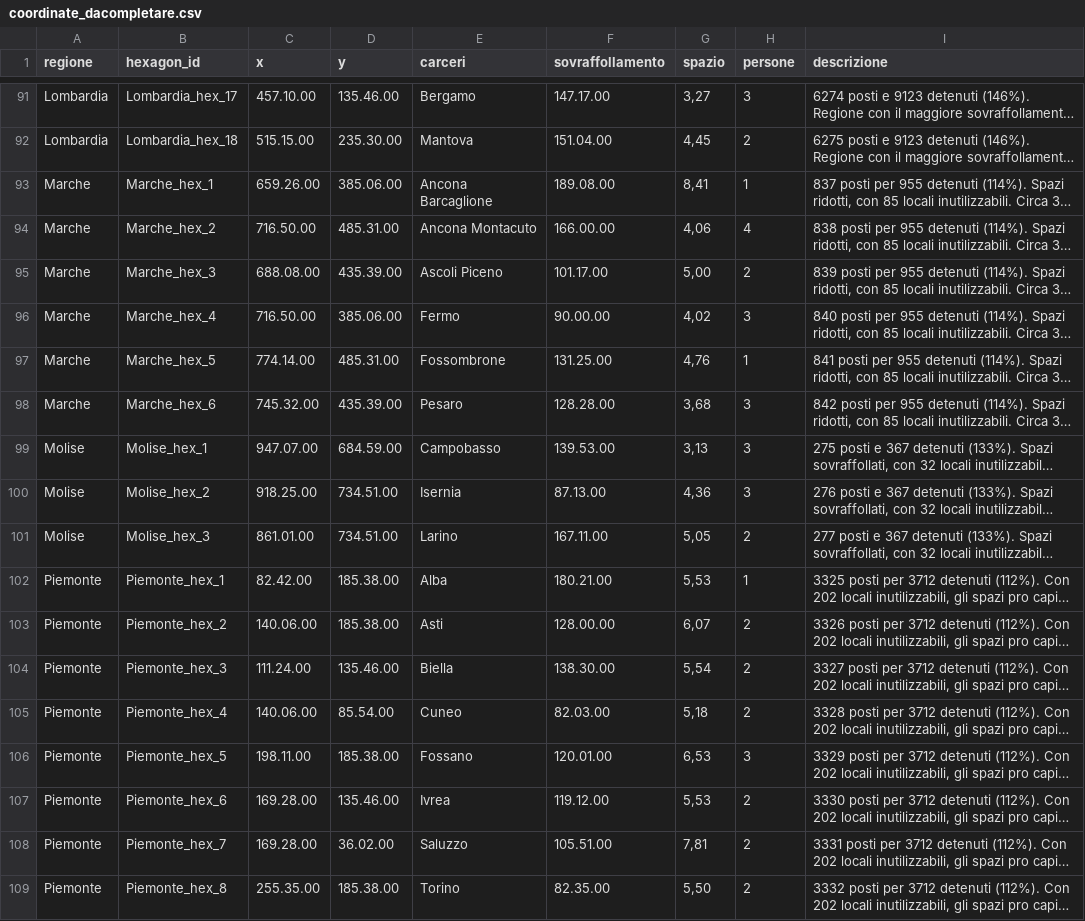
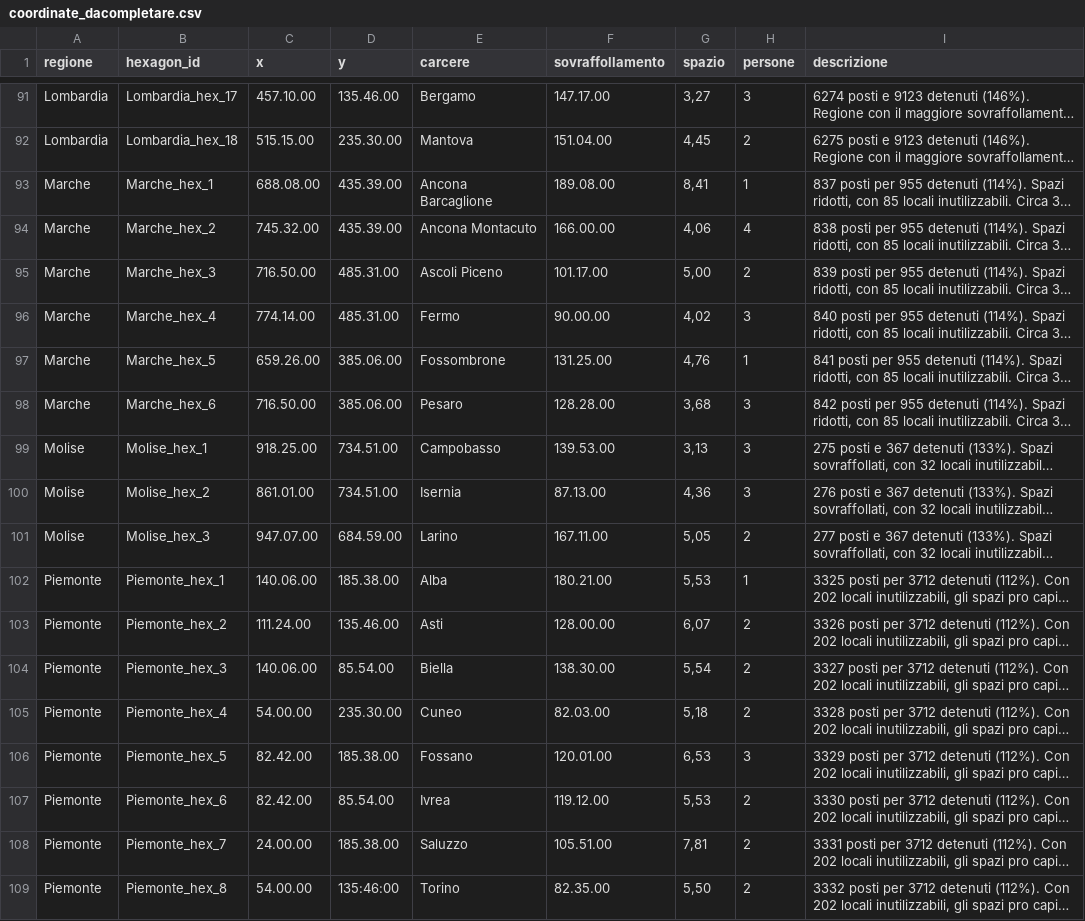
Before and after one commit to fabiocastagna/test_1, a CSV file: Database/coordinate_dacompletare.csv, drawn as a sheet; only a part is shown, gaps mark what is left out; long unchanged cells end in …; the diff covers the shown part only; the diff names each change by its address in the sheet, - before the commit and + after, or states it on an @@ line.

```diff
--- a/Database/coordinate_dacompletare.csv
+++ b/Database/coordinate_dacompletare.csv
-E1: carceri
+E1: carcere
-C93 (x): 659.26.00
+C93 (x): 688.08.00
-D93 (y): 385.06.00
+D93 (y): 435.39.00
-C94 (x): 716.50.00
+C94 (x): 745.32.00
-D94 (y): 485.31.00
+D94 (y): 435.39.00
-C95 (x): 688.08.00
+C95 (x): 716.50.00
-D95 (y): 435.39.00
+D95 (y): 485.31.00
-C96 (x): 716.50.00
+C96 (x): 774.14.00
-D96 (y): 385.06.00
+D96 (y): 485.31.00
-C97 (x): 774.14.00
+C97 (x): 659.26.00
-D97 (y): 485.31.00
+D97 (y): 385.06.00
-C98 (x): 745.32.00
+C98 (x): 716.50.00
-D98 (y): 435.39.00
+D98 (y): 385.06.00
-C99 (x): 947.07.00
+C99 (x): 918.25.00
-D99 (y): 684.59.00
+D99 (y): 734.51.00
-C100 (x): 918.25.00
+C100 (x): 861.01.00
-C101 (x): 861.01.00
+C101 (x): 947.07.00
-D101 (y): 734.51.00
+D101 (y): 684.59.00
-C102 (x): 82.42.00
+C102 (x): 140.06.00
-C103 (x): 140.06.00
+C103 (x): 111.24.00
-D103 (y): 185.38.00
+D103 (y): 135.46.00
-C104 (x): 111.24.00
+C104 (x): 140.06.00
-D104 (y): 135.46.00
+D104 (y): 85.54.00
-C105 (x): 140.06.00
+C105 (x): 54.00.00
-D105 (y): 85.54.00
+D105 (y): 235.30.00
-C106 (x): 198.11.00
+C106 (x): 82.42.00
-C107 (x): 169.28.00
+C107 (x): 82.42.00
-D107 (y): 135.46.00
+D107 (y): 85.54.00
-C108 (x): 169.28.00
+C108 (x): 24.00.00
-D108 (y): 36.02.00
+D108 (y): 185.38.00
-C109 (x): 255.35.00
+C109 (x): 54.00.00
-D109 (y): 185.38.00
+D109 (y): 135:46:00
```
Also changed, not shown: 1 removed row and 140 edited cells elsewhere in this file, 8 other files.
